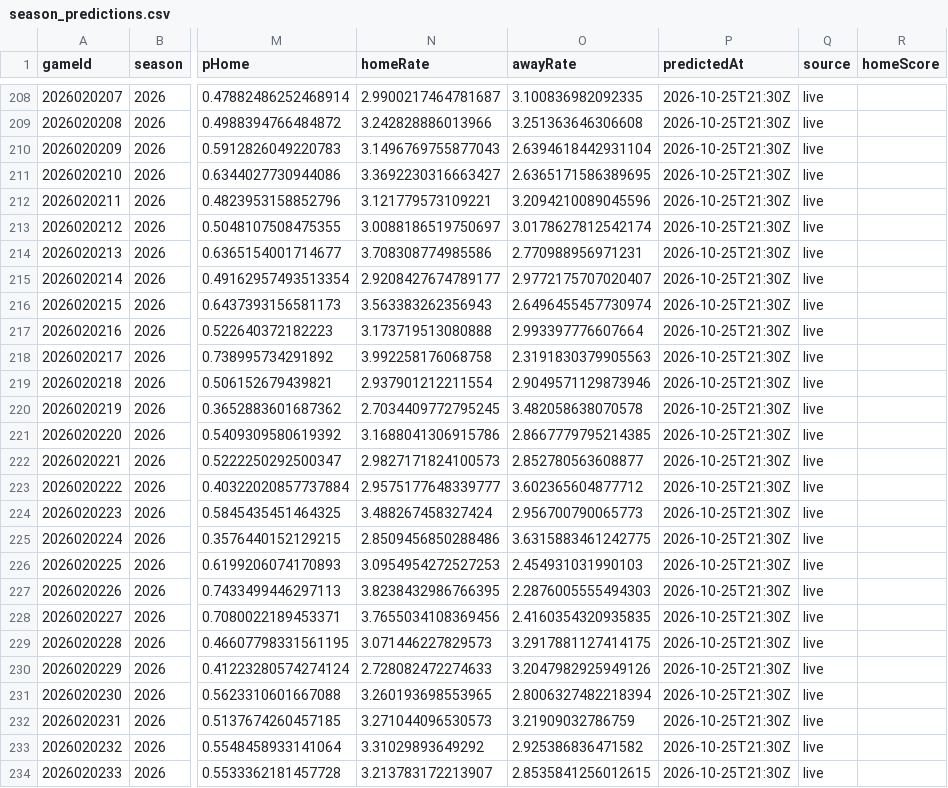
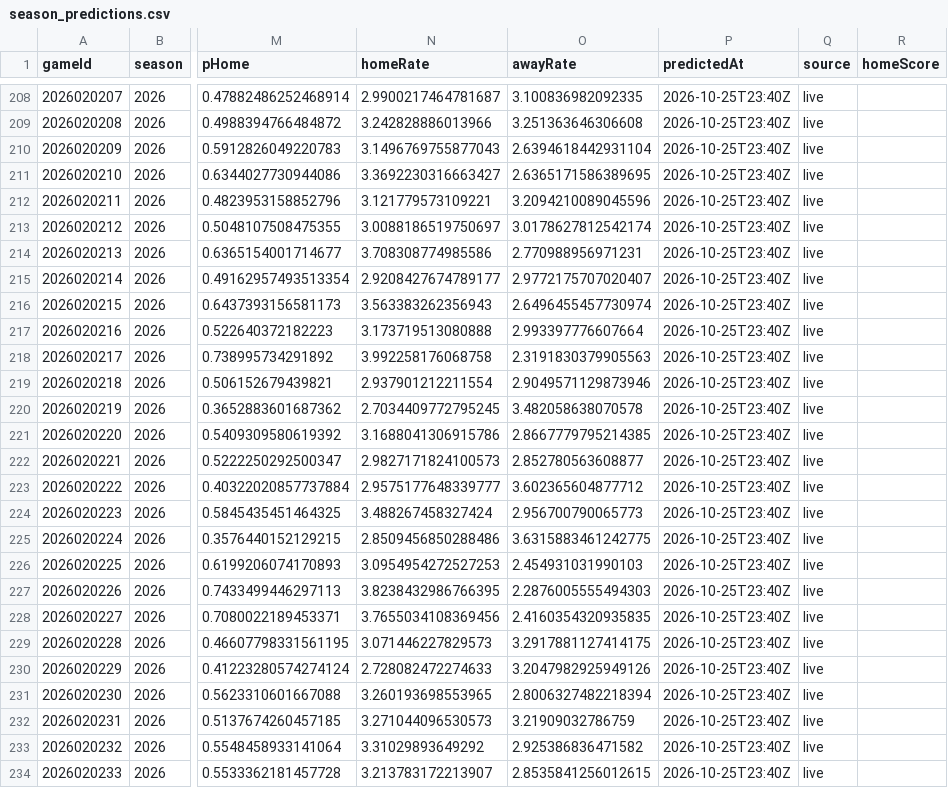
Before and after one commit to brgilly16/NHL-Prediction-Model, a CSV file: data/gamemodel/season_predictions.csv, drawn as a sheet; only a part is shown, gaps mark what is left out; the diff covers the shown part only; the diff names each change by its address in the sheet, - before the commit and + after, or states it on an @@ line.

```diff
--- a/data/gamemodel/season_predictions.csv
+++ b/data/gamemodel/season_predictions.csv
-P208:P234 (predictedAt): 2026-10-25T21:30Z
+P208:P234 (predictedAt): 2026-10-25T23:40Z
```
Also changed, not shown: 73 edited cells elsewhere in this file.
